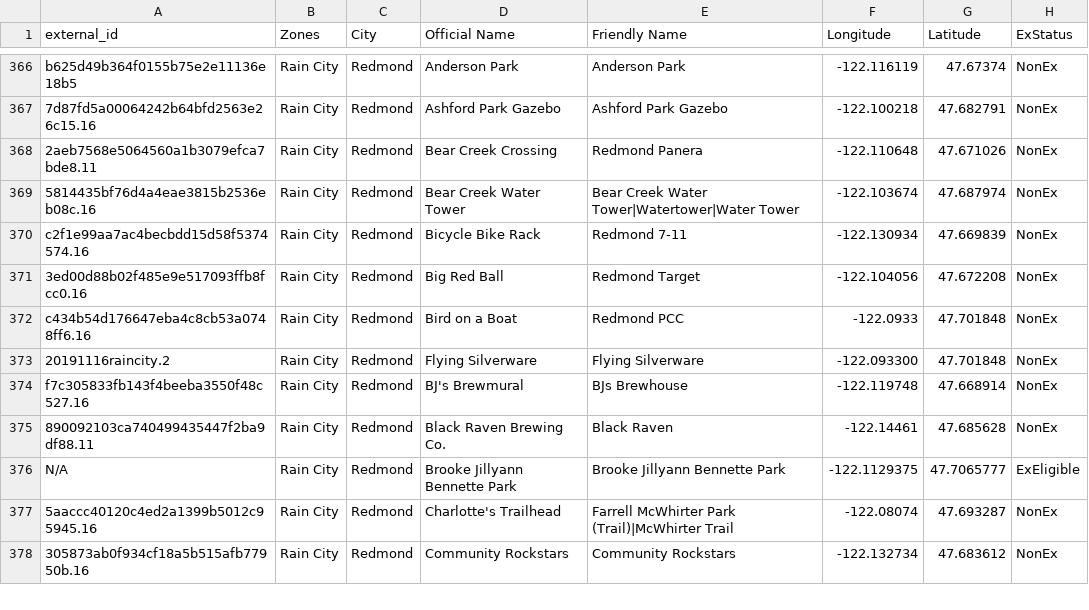
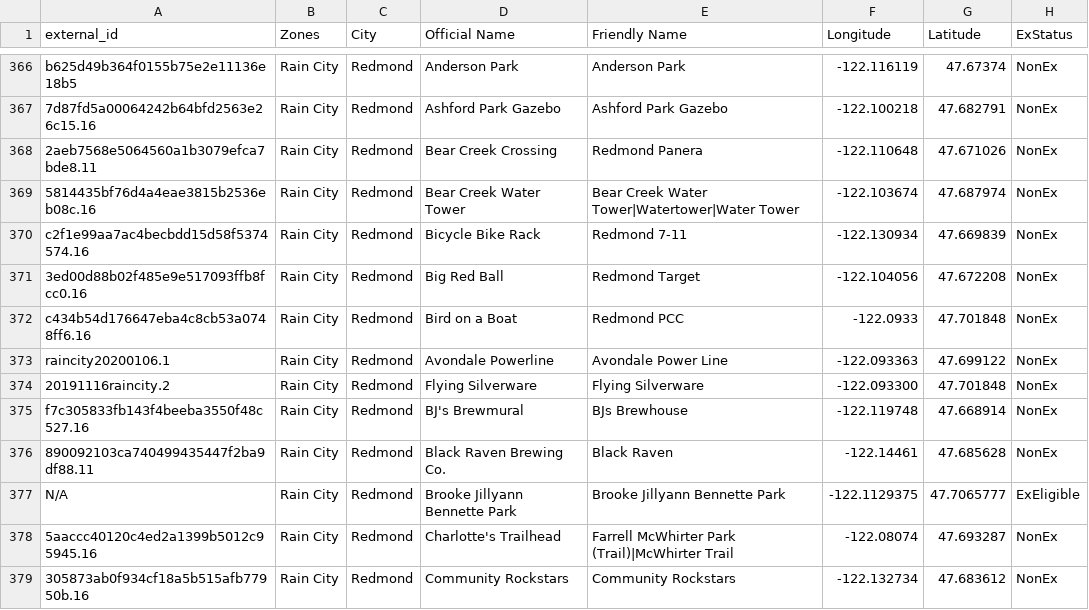
Before and after one commit to cguerrerCS/rotombot, a CSV file: data/Gyms.csv, drawn as a sheet; only a part is shown, gaps mark what is left out.

Commit message:
add avondale powerline gym, heatran as active boss (#93)

```diff
--- a/data/Gyms.csv
+++ b/data/Gyms.csv
@@ -372,2 +372,3 @@ c2f1e99aa7ac4becbdd15d58f5374574.16,Rain City,Redmond,Bicycle Bike Rack,Redmond
 c434b54d176647eba4c8cb53a0748ff6.16,Rain City,Redmond,Bird on a Boat,Redmond PCC,-122.0933,47.701848,NonEx
+raincity20200106.1,Rain City,Redmond,Avondale Powerline,Avondale Power Line,-122.093363,47.699122,NonEx
 20191116raincity.2,Rain City,Redmond,Flying Silverware,Flying Silverware,-122.093300,47.701848,NonEx
```
Also changed, not shown: data/Bosses.csv.
